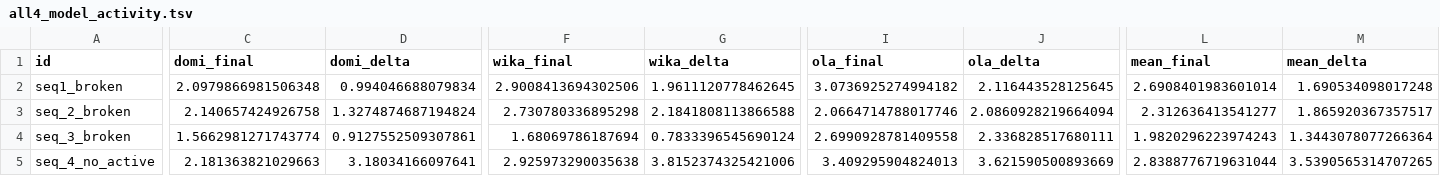
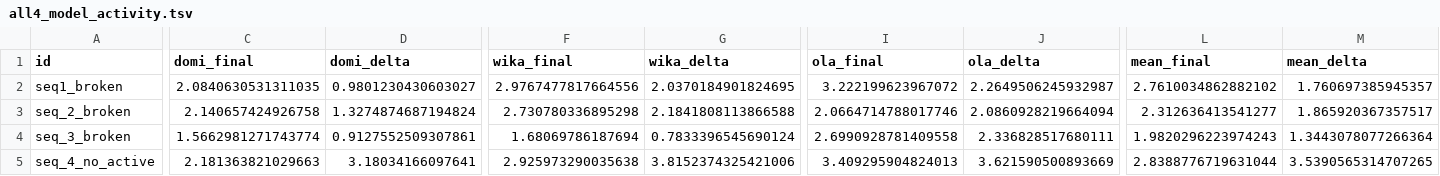
Before and after one commit to wmarkowicz/deep_learning_submission, a TSV file: task_B/outputs/all4_model_activity.tsv, drawn as a sheet; only a part is shown, gaps mark what is left out; the diff names each change by its address in the sheet, - before the commit and + after, or states it on an @@ line.

```diff
--- a/task_B/outputs/all4_model_activity.tsv
+++ b/task_B/outputs/all4_model_activity.tsv
-C2 (domi_final): 2.0979866981506348
+C2 (domi_final): 2.0840630531311035
-D2 (domi_delta): 0.994046688079834
+D2 (domi_delta): 0.9801230430603027
-F2 (wika_final): 2.9008413694302506
+F2 (wika_final): 2.9767477817664556
-G2 (wika_delta): 1.9611120778462645
+G2 (wika_delta): 2.0370184901824695
-I2 (ola_final): 3.0736925274994182
+I2 (ola_final): 3.222199623967072
-J2 (ola_delta): 2.116443528125645
+J2 (ola_delta): 2.2649506245932987
-L2 (mean_final): 2.6908401983601014
+L2 (mean_final): 2.7610034862882102
-M2 (mean_delta): 1.690534098017248
+M2 (mean_delta): 1.760697385945357
```
Also changed, not shown: submission.tsv, 2 other files.
